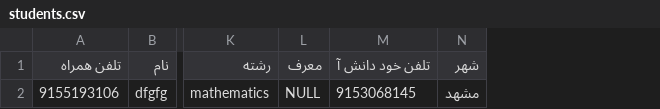
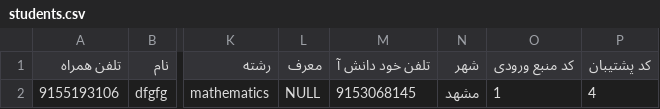
Before and after one commit to mmcomp/jazb_final, a CSV file: public/students.csv, drawn as a sheet; only a part is shown, gaps mark what is left out; the diff names each change by its address in the sheet, - before the commit and + after, or states it on an @@ line.

```diff
--- a/public/students.csv
+++ b/public/students.csv
+column O (کد منبع ورودی), row 2: 1
+column P (کد پشتیبان), row 2: 4
```
Also changed, not shown: 1 other file.
